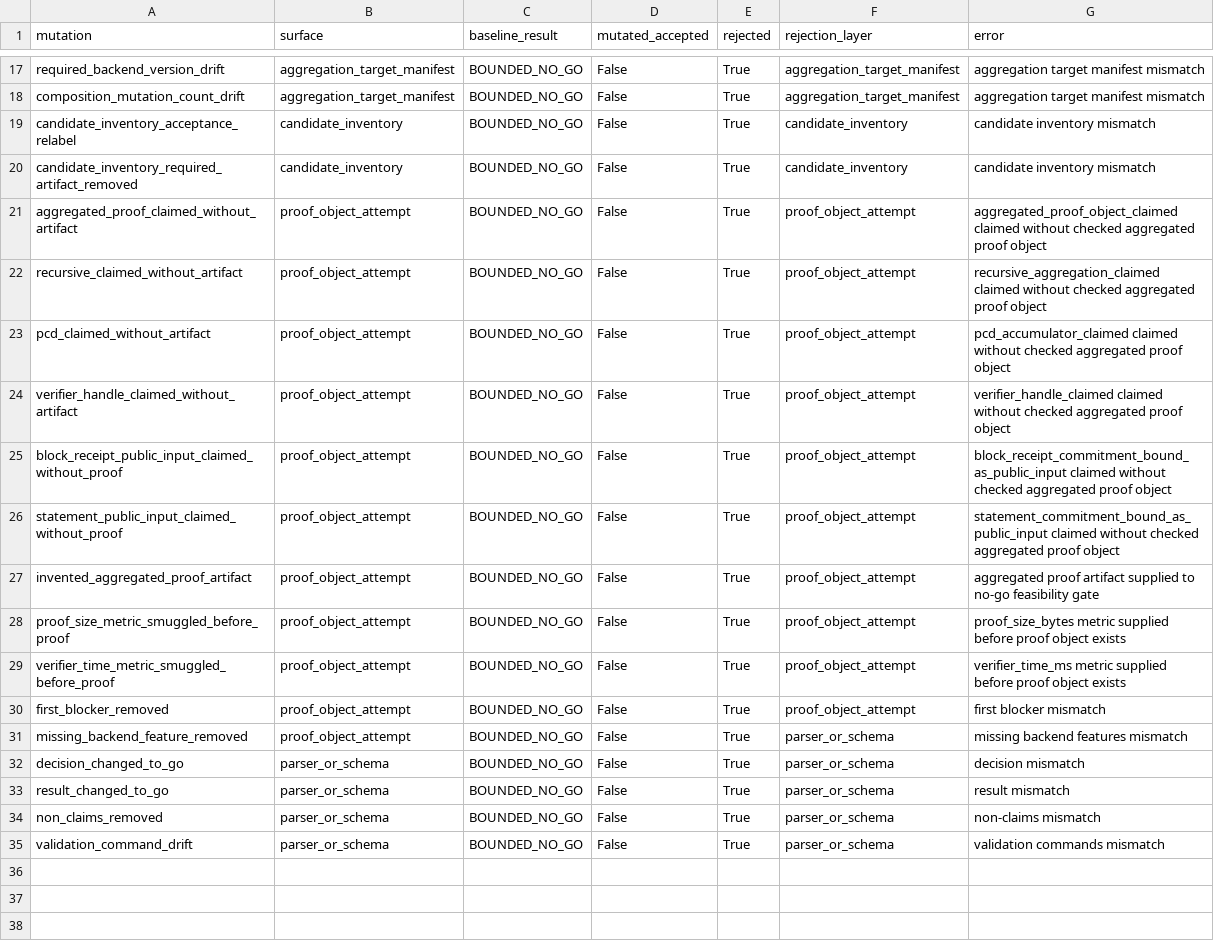
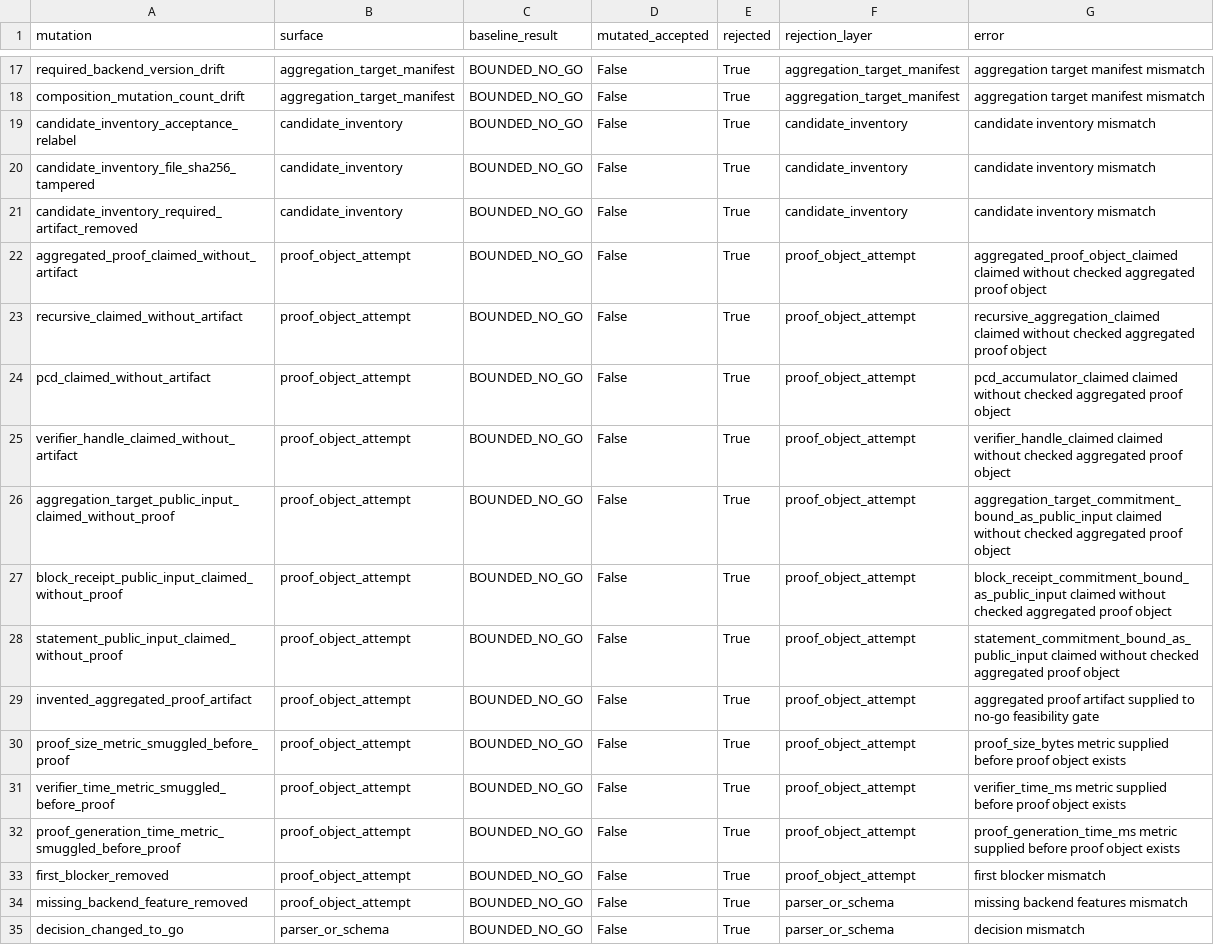
Before and after one commit to omarespejel/llm-provable-computer, a TSV file: docs/engineering/evidence/zkai-d128-aggregated-proof-object-feasibility-2026-05.tsv, drawn as a sheet; only a part is shown, gaps mark what is left out; the shorter side is filled out with more unchanged rows.

Commit message:
Address d128 aggregation review hardening

```diff
--- a/docs/engineering/evidence/zkai-d128-aggregated-proof-object-feasibility-2026-05.tsv
+++ b/docs/engineering/evidence/zkai-d128-aggregated-proof-object-feasibility-2026-05.tsv
@@ -19,2 +19,3 @@ composition_mutation_count_drift	aggregation_target_manifest	BOUNDED_NO_GO	False
 candidate_inventory_acceptance_relabel	candidate_inventory	BOUNDED_NO_GO	False	True	candidate_inventory	candidate inventory mismatch
+candidate_inventory_file_sha256_tampered	candidate_inventory	BOUNDED_NO_GO	False	True	candidate_inventory	candidate inventory mismatch
 candidate_inventory_required_artifact_removed	candidate_inventory	BOUNDED_NO_GO	False	True	candidate_inventory	candidate inventory mismatch
@@ -24,2 +25,3 @@ pcd_claimed_without_artifact	proof_object_attempt	BOUNDED_NO_GO	False	True	proof
 verifier_handle_claimed_without_artifact	proof_object_attempt	BOUNDED_NO_GO	False	True	proof_object_attempt	verifier_handle_claimed claimed without checked aggregated proof object
+aggregation_target_public_input_claimed_without_proof	proof_object_attempt	BOUNDED_NO_GO	False	True	proof_object_attempt	aggregation_target_commitment_bound_as_public_input claimed without checked aggregated proof object
 block_receipt_public_input_claimed_without_proof	proof_object_attempt	BOUNDED_NO_GO	False	True	proof_object_attempt	block_receipt_commitment_bound_as_public_input claimed without checked aggregated proof object
@@ -29,2 +31,3 @@ proof_size_metric_smuggled_before_proof	proof_object_attempt	BOUNDED_NO_GO	False
 verifier_time_metric_smuggled_before_proof	proof_object_attempt	BOUNDED_NO_GO	False	True	proof_object_attempt	verifier_time_ms metric supplied before proof object exists
+proof_generation_time_metric_smuggled_before_proof	proof_object_attempt	BOUNDED_NO_GO	False	True	proof_object_attempt	proof_generation_time_ms metric supplied before proof object exists
 first_blocker_removed	proof_object_attempt	BOUNDED_NO_GO	False	True	proof_object_attempt	first blocker mismatch
```
Also changed, not shown: 12 other files.
